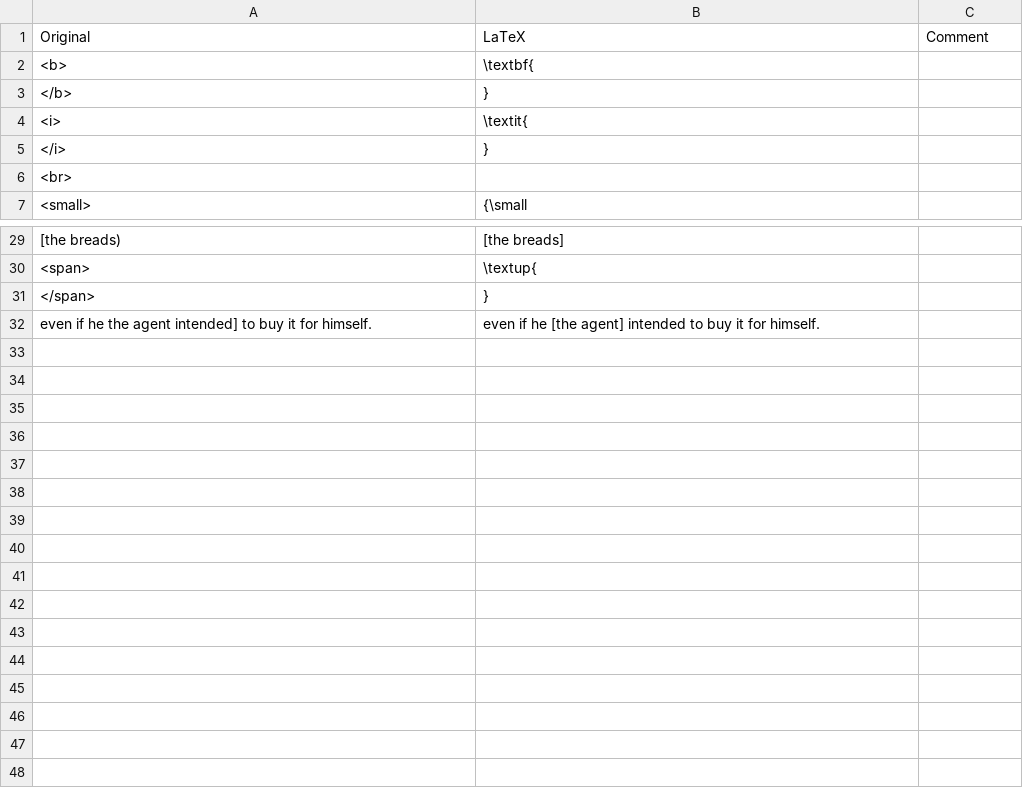
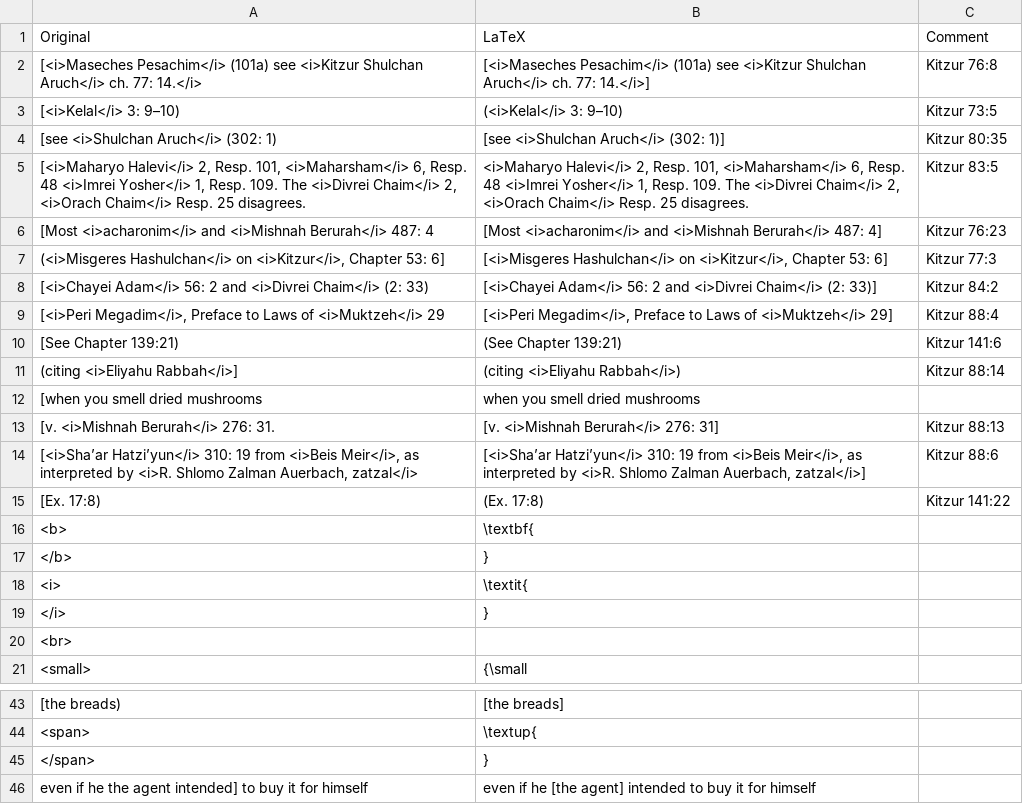
Before and after one commit to nkasimer/books-from-sefaria, a CSV file: resources/english_replacements.csv, drawn as a sheet; only a part is shown, gaps mark what is left out.

Commit message:
updates for kitzur problems
Manually fixes bracket issues in kitzur SA

```diff
--- a/resources/english_replacements.csv
+++ b/resources/english_replacements.csv
@@ -1,2 +1,16 @@
 Original,LaTeX,Comment
+[<i>Maseches Pesachim</i> (101a) see <i>Kitzur Shulchan Aruch</i> ch. 77: 14.</i>,[<i>Maseches Pesachim</i> (101a) see <i>Kitzur Shulchan Aruch</i> ch. 77: 14.</i>],Kitzur 76:8
+[<i>Kelal</i> 3: 9–10) ,(<i>Kelal</i> 3: 9–10) ,Kitzur 73:5
+[see <i>Shulchan Aruch</i> (302: 1),[see <i>Shulchan Aruch</i> (302: 1)],Kitzur 80:35
+"[<i>Maharyo Halevi</i> 2, Resp. 101, <i>Maharsham</i> 6, Resp. 48 <i>Imrei Yosher</i> 1, Resp. 109. The <i>Divrei Chaim</i> 2, <i>Orach Chaim</i> Resp. 25 disagrees.","<i>Maharyo Halevi</i> 2, Resp. 101, <i>Maharsham</i> 6, Resp. 48 <i>Imrei Yosher</i> 1, Resp. 109. The <i>Divrei Chaim</i> 2, <i>Orach Chaim</i> Resp. 25 disagrees.",Kitzur 83:5
+[Most <i>acharonim</i> and <i>Mishnah Berurah</i> 487: 4,[Most <i>acharonim</i> and <i>Mishnah Berurah</i> 487: 4],Kitzur 76:23
+"(<i>Misgeres Hashulchan</i> on <i>Kitzur</i>, Chapter 53: 6]","[<i>Misgeres Hashulchan</i> on <i>Kitzur</i>, Chapter 53: 6]",Kitzur 77:3
+[<i>Chayei Adam</i> 56: 2 and <i>Divrei Chaim</i> (2: 33),[<i>Chayei Adam</i> 56: 2 and <i>Divrei Chaim</i> (2: 33)],Kitzur 84:2
+"[<i>Peri Megadim</i>, Preface to Laws of <i>Muktzeh</i> 29","[<i>Peri Megadim</i>, Preface to Laws of <i>Muktzeh</i> 29]",Kitzur 88:4
+[See Chapter 139:21),(See Chapter 139:21),Kitzur 141:6
+(citing <i>Eliyahu Rabbah</i>],(citing <i>Eliyahu Rabbah</i>),Kitzur 88:14
+[when you smell dried mushrooms,when you smell dried mushrooms,
+[v. <i>Mishnah Berurah</i> 276: 31.,[v. <i>Mishnah Berurah</i> 276: 31],Kitzur 88:13
+"[<i>Sha’ar Hatzi’yun</i> 310: 19 from <i>Beis Meir</i>, as interpreted by <i>R. Shlomo Zalman Auerbach, zatzal</i>","[<i>Sha’ar Hatzi’yun</i> 310: 19 from <i>Beis Meir</i>, as interpreted by <i>R. Shlomo Zalman Auerbach, zatzal</i>]",Kitzur 88:6
+[Ex. 17:8),(Ex. 17:8),Kitzur 141:22
 <b>,\textbf{,
@@ -31,2 +45,2 @@ Original,LaTeX,Comment
 </span>,},
-even if he the agent intended] to buy it for himself. ,even if he [the agent] intended to buy it for himself. ,
+even if he the agent intended] to buy it for himself,even if he [the agent] intended to buy it for himself,
```
Also changed, not shown: 8 other files.
